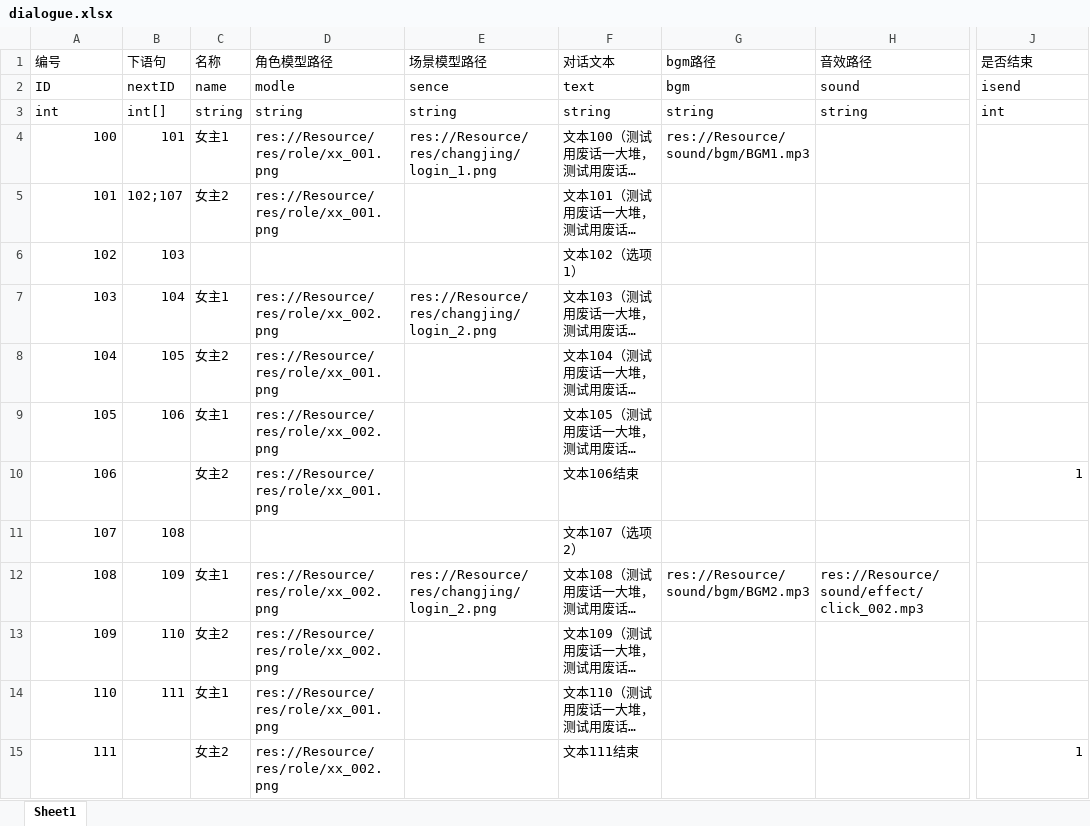
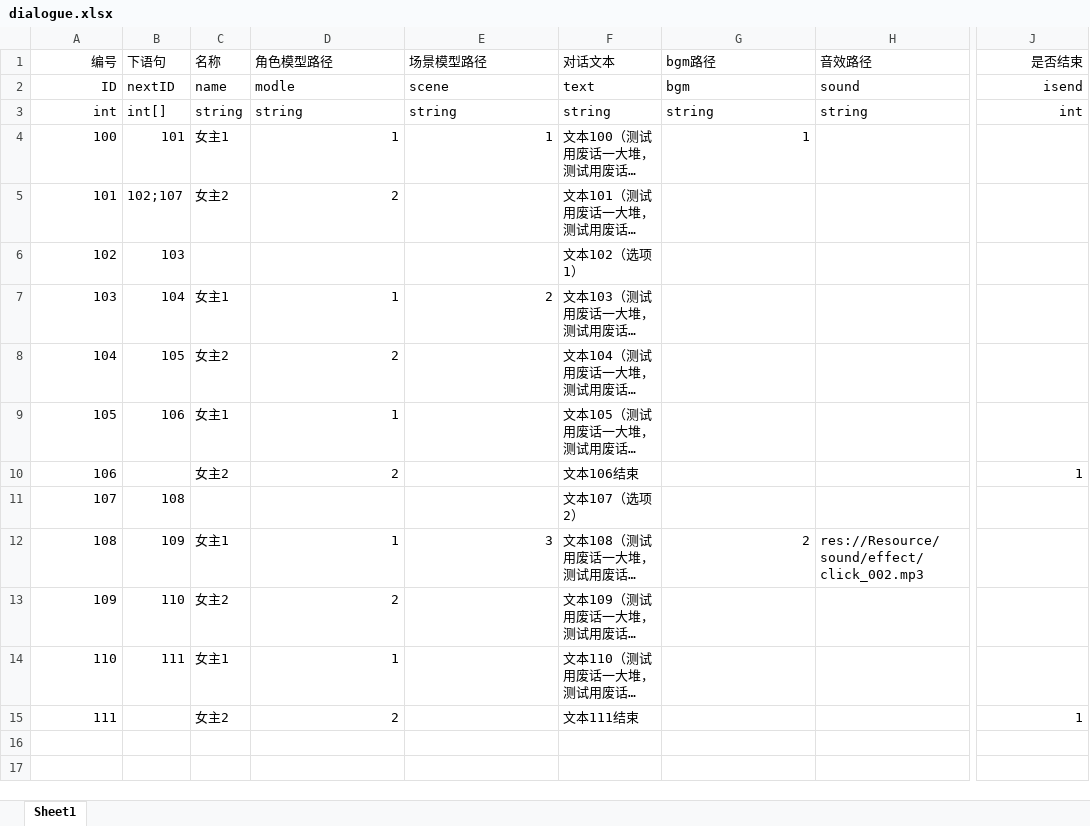
Before and after one commit to liukaibtx168/BishoujoAcademy, an Excel workbook: BishoujoAcademy/Resource/excle/dialogue.xlsx, sheet Sheet1, drawn as a sheet; only a part is shown, gaps mark what is left out; long unchanged cells end in …; values as stored, in another font and other column widths than the file's, no borders; the diff names each change by its address in the sheet, - before the commit and + after, or states it on an @@ line.

```diff
--- a/BishoujoAcademy/Resource/excle/dialogue.xlsx (sheet Sheet1)
+++ b/BishoujoAcademy/Resource/excle/dialogue.xlsx (sheet Sheet1)
-A1:A3 alignment: left
+A1:A3 alignment: right
-J1:J3 alignment: left
+J1:J3 alignment: right
-E2 (场景模型路径): sence
+E2 (场景模型路径): scene
-D4 (角色模型路径): res://Resource/res/role/xx_001.png
+D4 (角色模型路径): 1
-E4 (场景模型路径): res://Resource/res/changjing/login_1.png
+E4 (场景模型路径): 1
-G4 (bgm路径): res://Resource/sound/bgm/BGM1.mp3
+G4 (bgm路径): 1
-D5 (角色模型路径): res://Resource/res/role/xx_001.png
+D5 (角色模型路径): 2
-D7 (角色模型路径): res://Resource/res/role/xx_002.png
+D7 (角色模型路径): 1
-E7 (场景模型路径): res://Resource/res/changjing/login_2.png
+E7 (场景模型路径): 2
-D8 (角色模型路径): res://Resource/res/role/xx_001.png
+D8 (角色模型路径): 2
-D9 (角色模型路径): res://Resource/res/role/xx_002.png
+D9 (角色模型路径): 1
-D10 (角色模型路径): res://Resource/res/role/xx_001.png
+D10 (角色模型路径): 2
-D12 (角色模型路径): res://Resource/res/role/xx_002.png
+D12 (角色模型路径): 1
-E12 (场景模型路径): res://Resource/res/changjing/login_2.png
+E12 (场景模型路径): 3
-G12 (bgm路径): res://Resource/sound/bgm/BGM2.mp3
+G12 (bgm路径): 2
-D13 (角色模型路径): res://Resource/res/role/xx_002.png
+D13 (角色模型路径): 2
-D14 (角色模型路径): res://Resource/res/role/xx_001.png
+D14 (角色模型路径): 1
-D15 (角色模型路径): res://Resource/res/role/xx_002.png
+D15 (角色模型路径): 2
```
Also changed, not shown: 41 other files.
